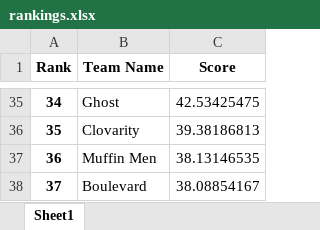
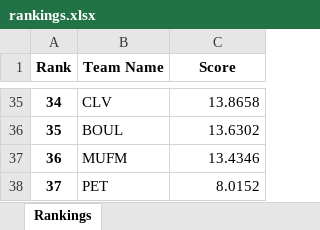
Before and after one commit to MaximKleyer/RLCS-Simulation, an Excel workbook: rankings.xlsx, sheet Rankings, drawn as a sheet; only a part is shown, gaps mark what is left out; values as stored, in another font and other column widths than the file's, no borders; the diff covers the shown part only; the diff names each change by its address in the sheet, - before the commit and + after, or states it on an @@ line.

```diff
--- a/rankings.xlsx (sheet Rankings)
+++ b/rankings.xlsx (sheet Rankings)
-sheet tab: Sheet1
+sheet tab: Rankings
-B35 (Team Name): Ghost
+B35 (Team Name): CLV
-C35 (Score): 42.53425475
+C35 (Score): 13.8658
-B36 (Team Name): Clovarity
+B36 (Team Name): BOUL
-C36 (Score): 39.38186813
+C36 (Score): 13.6302
-B37 (Team Name): Muffin Men
+B37 (Team Name): MUFM
-C37 (Score): 38.13146535
+C37 (Score): 13.4346
-B38 (Team Name): Boulevard
+B38 (Team Name): PET
-C38 (Score): 38.08854167
+C38 (Score): 8.0152
```
Also changed, not shown: 64 edited cells elsewhere in this sheet, 2 other files.
